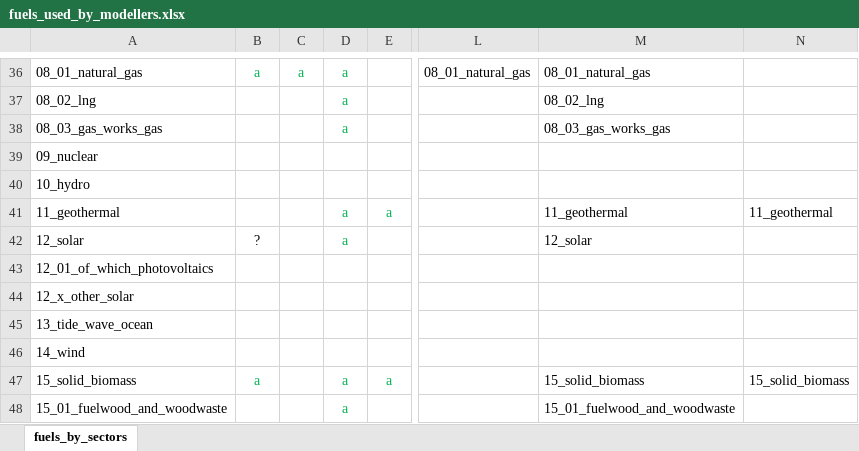
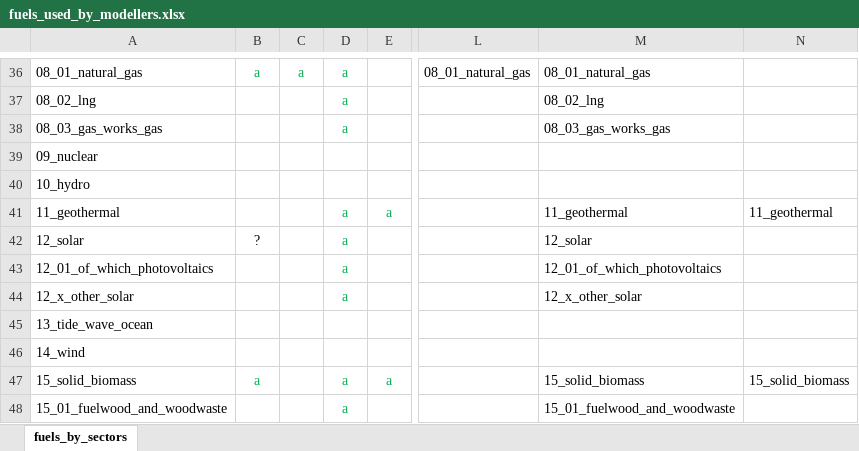
Before and after one commit to asia-pacific-energy-research-centre/Outlook9th_EBT, an Excel workbook: config/fuels_used_by_modellers.xlsx, sheet fuels_by_sectors, drawn as a sheet; only a part is shown, gaps mark what is left out; values as stored, in another font and other column widths than the file's, no borders; the diff names each change by its address in the sheet, - before the commit and + after, or states it on an @@ line.

```diff
--- a/config/fuels_used_by_modellers.xlsx (sheet fuels_by_sectors)
+++ b/config/fuels_used_by_modellers.xlsx (sheet fuels_by_sectors)
-D43:D44: (empty)
+D43:D44: a
-M43: (empty)
+M43: 12_01_of_which_photovoltaics
-M44: (empty)
+M44: 12_x_other_solar
```
Also changed, not shown: 2 other files.
